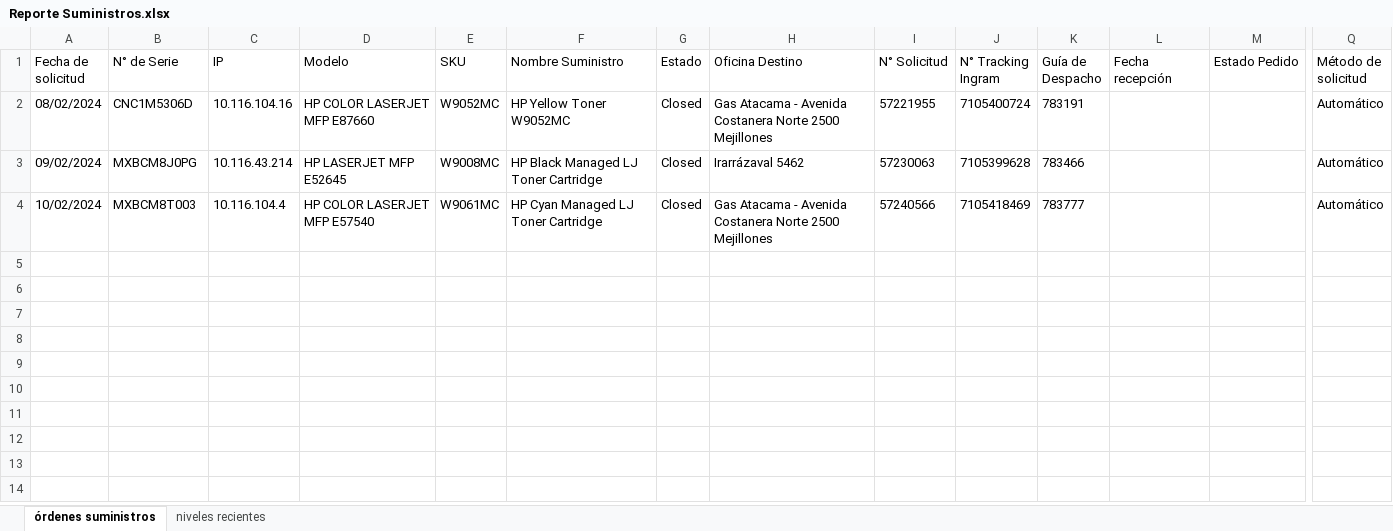
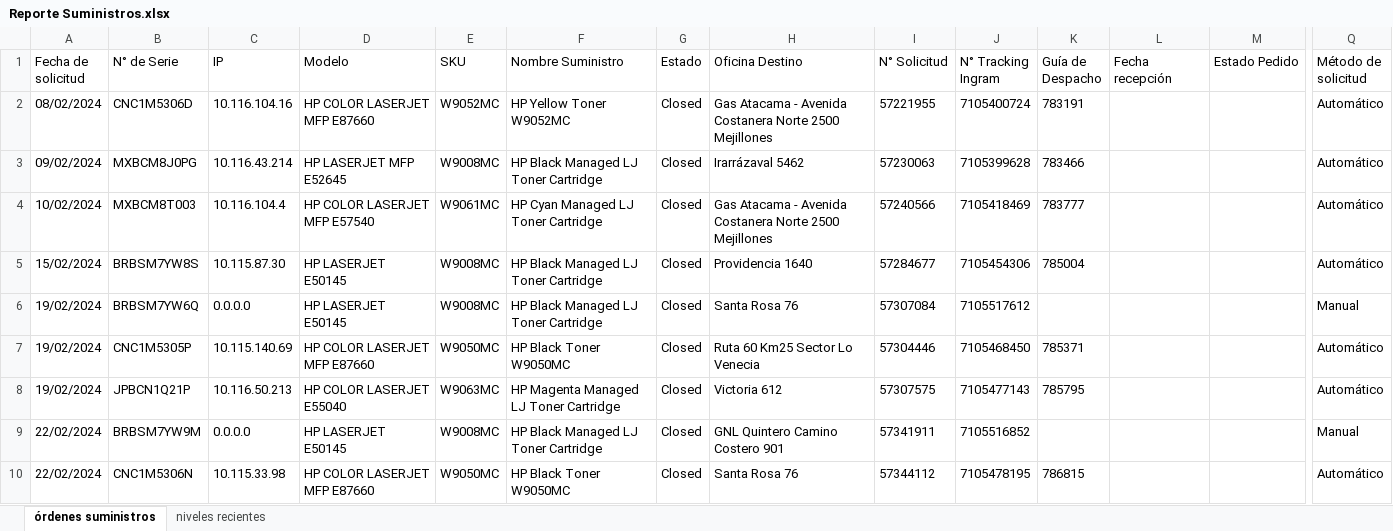
Before and after one commit to QuixoticAlter/Reportify, an Excel workbook: Consumables/Files/Reporte Suministros.xlsx, sheet órdenes suministros, drawn as a sheet; only a part is shown, gaps mark what is left out; values as stored, in another font and other column widths than the file's, no borders; rows hold the shown columns only; the diff names each change by its address in the sheet, - before the commit and + after, or states it on an @@ line.

```diff
--- a/Consumables/Files/Reporte Suministros.xlsx (sheet órdenes suministros)
+++ b/Consumables/Files/Reporte Suministros.xlsx (sheet órdenes suministros)
+row 5: 15/02/2024 | BRBSM7YW8S | 10.115.87.30 | HP LASERJET E50145 | W9008MC | HP Black Managed LJ Toner Cartridge | Closed | Providencia 1640 | 57284677 | 7105454306 | 785004 |  |  | Automático
+row 6: 19/02/2024 | BRBSM7YW6Q | 0.0.0.0 | HP LASERJET E50145 | W9008MC | HP Black Managed LJ Toner Cartridge | Closed | Santa Rosa 76 | 57307084 | 7105517612 |  |  |  | Manual
+row 7: 19/02/2024 | CNC1M5305P | 10.115.140.69 | HP COLOR LASERJET MFP E87660 | W9050MC | HP Black Toner W9050MC | Closed | Ruta 60 Km25 Sector Lo Venecia | 57304446 | 7105468450 | 785371 |  |  | Automático
+row 8: 19/02/2024 | JPBCN1Q21P | 10.116.50.213 | HP COLOR LASERJET E55040 | W9063MC | HP Magenta Managed LJ Toner Cartridge | Closed | Victoria 612 | 57307575 | 7105477143 | 785795 |  |  | Automático
+row 9: 22/02/2024 | BRBSM7YW9M | 0.0.0.0 | HP LASERJET E50145 | W9008MC | HP Black Managed LJ Toner Cartridge | Closed | GNL Quintero Camino Costero 901 | 57341911 | 7105516852 |  |  |  | Manual
+row 10: 22/02/2024 | CNC1M5306N | 10.115.33.98 | HP COLOR LASERJET MFP E87660 | W9050MC | HP Black Toner W9050MC | Closed | Santa Rosa 76 | 57344112 | 7105478195 | 786815 |  |  | Automático
```
Also changed, not shown: sheet niveles recientes, Consumables/Files/consumable_levels.xlsx, Consumables/Files/inventario.xlsx, 14 other files.
